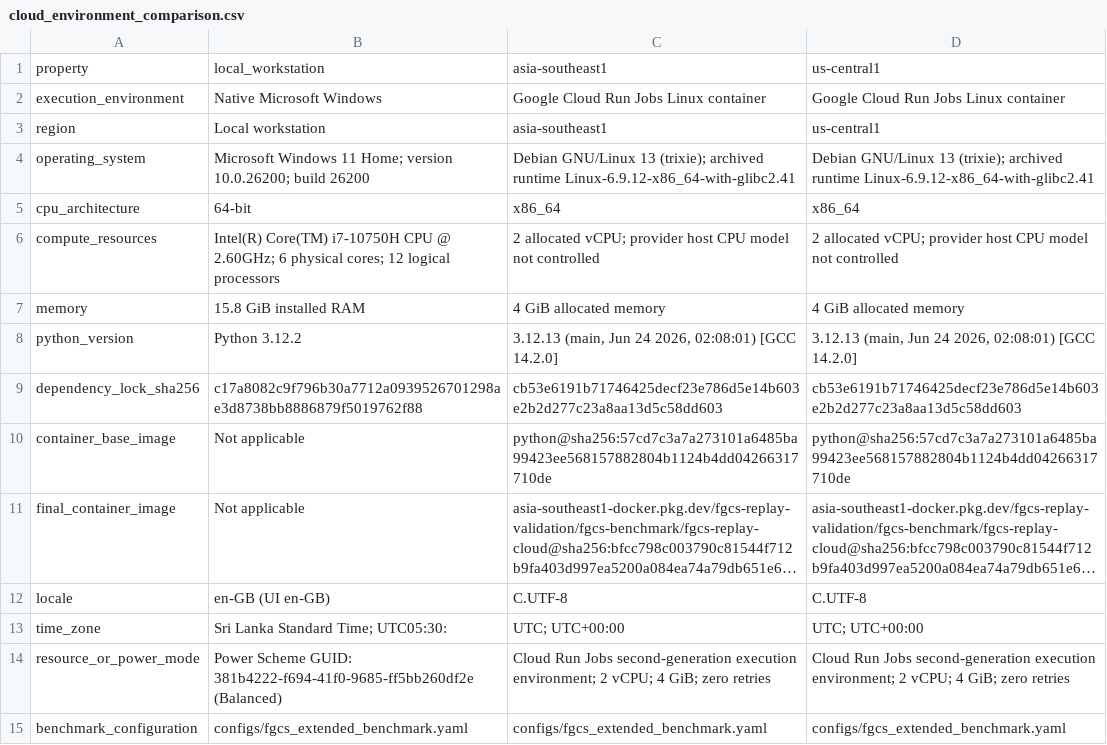
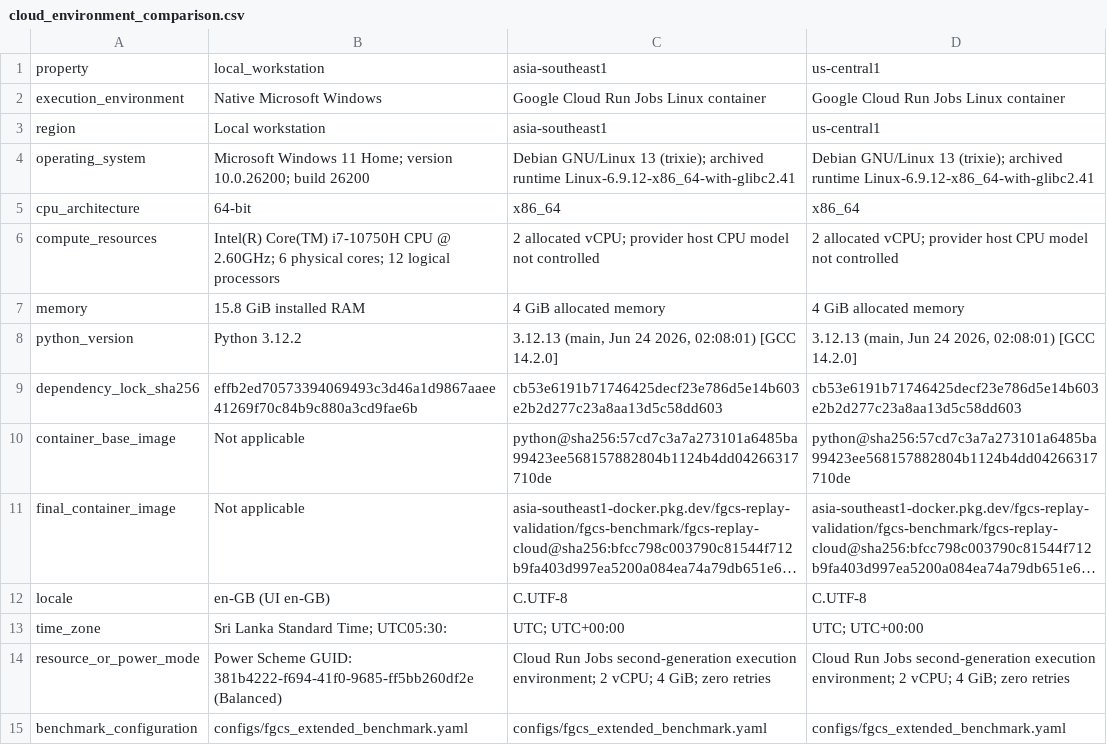
Before and after one commit to Kharisara/mer-jit-llm-fgcs, a CSV file: paper_outputs/final_manuscript_tables/cloud_environment_comparison.csv, drawn as a sheet; long unchanged cells end in ….

```diff
--- a/paper_outputs/final_manuscript_tables/cloud_environment_comparison.csv
+++ b/paper_outputs/final_manuscript_tables/cloud_environment_comparison.csv
@@ -8,3 +8,3 @@ memory,15.8 GiB installed RAM,4 GiB allocated memory,4 GiB allocated memory
 python_version,Python 3.12.2,"3.12.13 (main, Jun 24 2026, 02:08:01) [GCC 14.2.0]","3.12.13 (main, Jun 24 2026, 02:08:01) [GCC 14.2.0]"
-dependency_lock_sha256,c17a8082c9f796b30a7712a0939526701298ae3d8738bb8886879f5019762f88,cb53e6191b71746425decf23e786d5e14b603e2b2d277c23a8aa13d5c58dd603,cb53e6191b71746425decf23e786d5e14b603e2b2d277c23a8aa13d5c58dd603
+dependency_lock_sha256,effb2ed70573394069493c3d46a1d9867aaee41269f70c84b9c880a3cd9fae6b,cb53e6191b71746425decf23e786d5e14b603e2b2d277c23a8aa13d5c58dd603,cb53e6191b71746425decf23e786d5e14b603e2b2d277c23a8aa13d5c58dd603
 container_base_image,Not applicable,python@sha256:57cd7c3a7a273101a6485ba99423ee568157882804b1124b4dd04266317710de,python@sha256:57cd7c3a7a273101a6485ba99423ee568157882804b1124b4dd04266317710de
```
Also changed, not shown: paper_outputs/final_validation/file_sha256_manifest.csv, paper_outputs/final_validation/final_results_inventory.csv, 3 other files.
